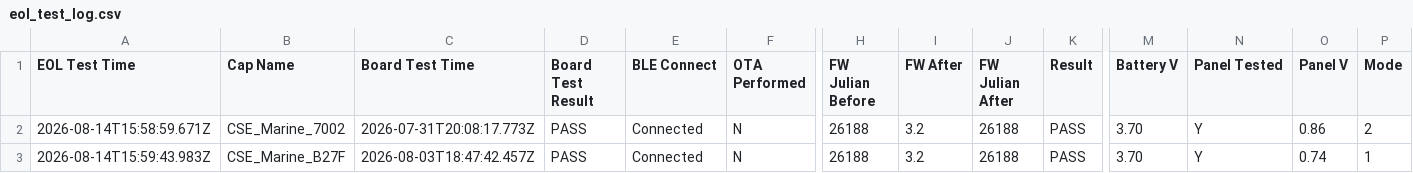
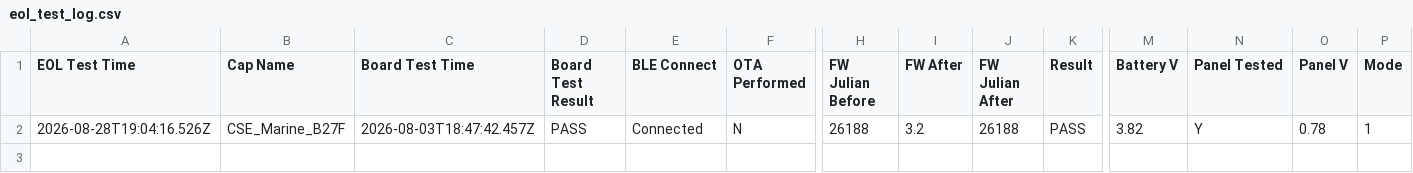
Before and after one commit to gmiedema-cse/cse-log-receiver-, a CSV file: EOL-testing/eol_test_log.csv, drawn as a sheet; only a part is shown, gaps mark what is left out; removed rows and columns are numbered as before the commit, all else as after; rows hold the shown columns only; the diff names each change by its address in the sheet, - before the commit and + after, or states it on an @@ line.

Commit message:
Update EOL test log (1 result)

```diff
--- a/EOL-testing/eol_test_log.csv
+++ b/EOL-testing/eol_test_log.csv
-row 2: 2026-08-14T15:58:59.671Z | CSE_Marine_7002 | 2026-07-31T20:08:17.773Z | PASS | Connected | N | 26188 | 3.2 | 26188 | PASS | 3.70 | Y | 0.86 | 2
-A2 (EOL Test Time): 2026-08-14T15:59:43.983Z
+A2 (EOL Test Time): 2026-08-28T19:04:16.526Z
-M2 (Battery V): 3.70
+M2 (Battery V): 3.82
-O2 (Panel V): 0.74
+O2 (Panel V): 0.78
```
